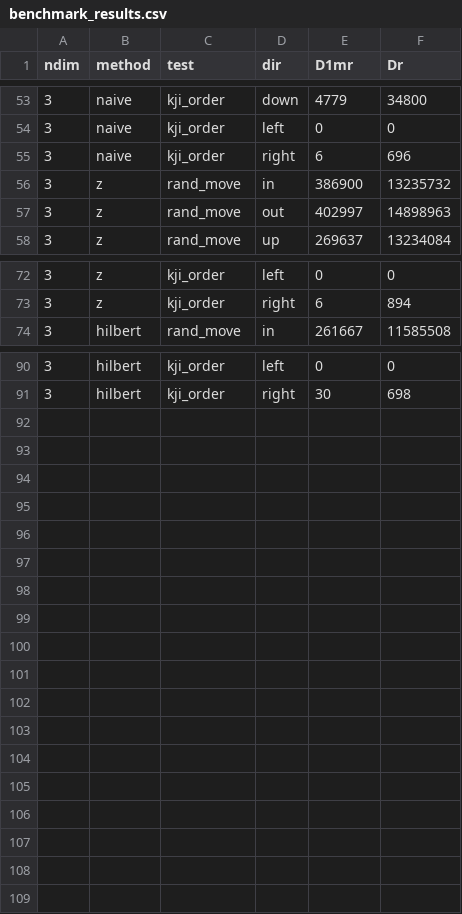
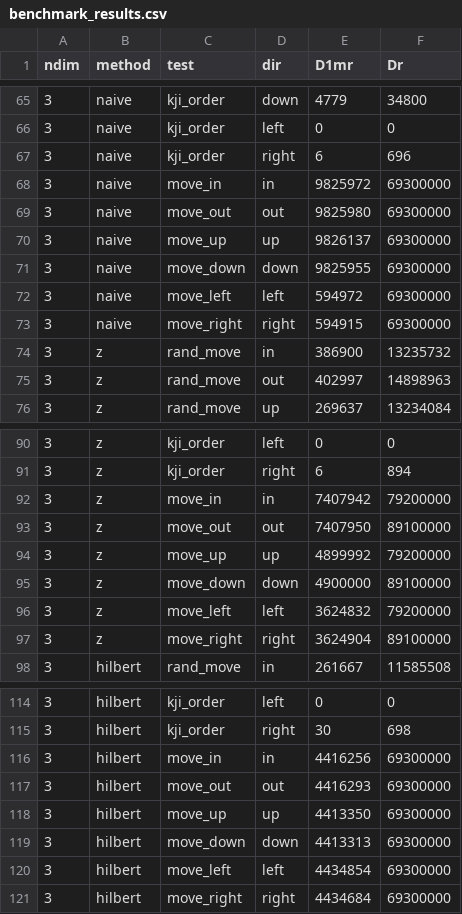
Before and after one commit to 6851-2021/matrix-walker, a CSV file: cpp/benchmark_results.csv, drawn as a sheet; only a part is shown, gaps mark what is left out; the diff covers the shown part only; the diff names each change by its address in the sheet, - before the commit and + after, or states it on an @@ line.

```diff
--- a/cpp/benchmark_results.csv
+++ b/cpp/benchmark_results.csv
+row 68: 3 | naive | move_in | in | 9825972 | 69300000
+row 69: 3 | naive | move_out | out | 9825980 | 69300000
+row 70: 3 | naive | move_up | up | 9826137 | 69300000
+row 71: 3 | naive | move_down | down | 9825955 | 69300000
+row 72: 3 | naive | move_left | left | 594972 | 69300000
+row 73: 3 | naive | move_right | right | 594915 | 69300000
+row 92: 3 | z | move_in | in | 7407942 | 79200000
+row 93: 3 | z | move_out | out | 7407950 | 89100000
+row 94: 3 | z | move_up | up | 4899992 | 79200000
+row 95: 3 | z | move_down | down | 4900000 | 89100000
+row 96: 3 | z | move_left | left | 3624832 | 79200000
+row 97: 3 | z | move_right | right | 3624904 | 89100000
+row 116: 3 | hilbert | move_in | in | 4416256 | 69300000
+row 117: 3 | hilbert | move_out | out | 4416293 | 69300000
+row 118: 3 | hilbert | move_up | up | 4413350 | 69300000
+row 119: 3 | hilbert | move_down | down | 4413313 | 69300000
+row 120: 3 | hilbert | move_left | left | 4434854 | 69300000
+row 121: 3 | hilbert | move_right | right | 4434684 | 69300000
```
Also changed, not shown: 12 added rows elsewhere in this file.
